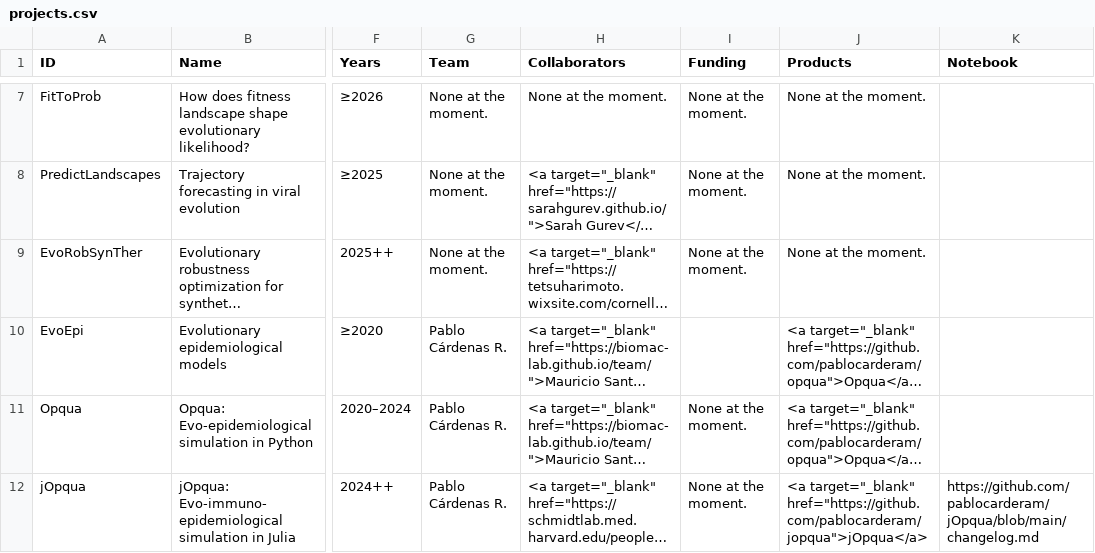
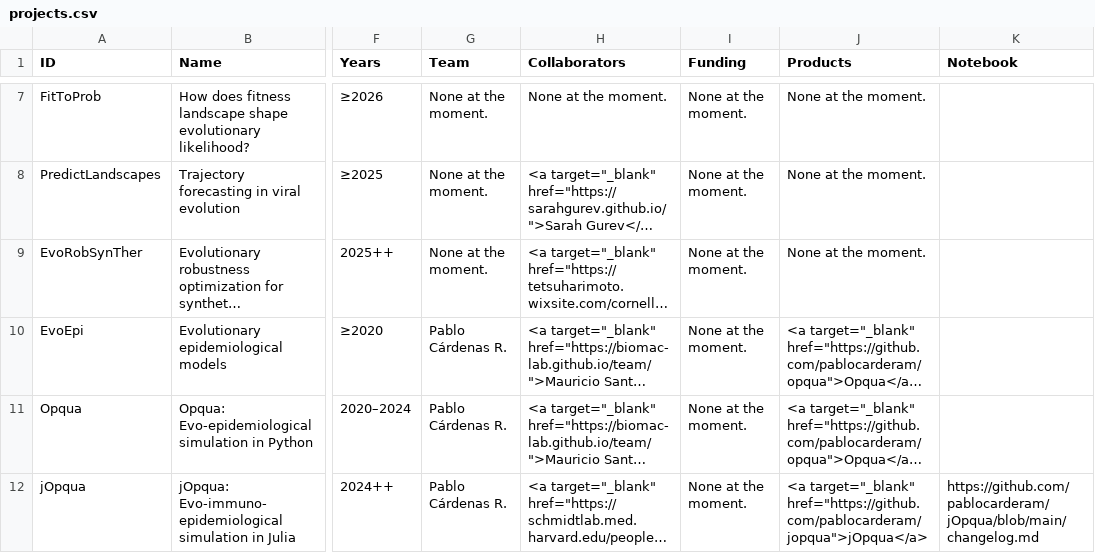
Before and after one commit to mseeLab/projectome, a CSV file: dat/projects.csv, drawn as a sheet; only a part is shown, gaps mark what is left out; long unchanged cells end in …; the diff names each change by its address in the sheet, - before the commit and + after, or states it on an @@ line.

Commit message:
Missing cell value

```diff
--- a/dat/projects.csv
+++ b/dat/projects.csv
-I10 (Funding): (empty)
+I10 (Funding): None at the moment.
```
